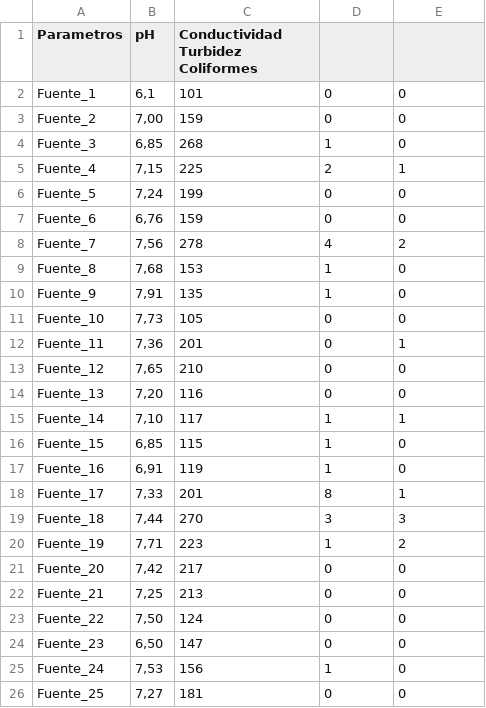
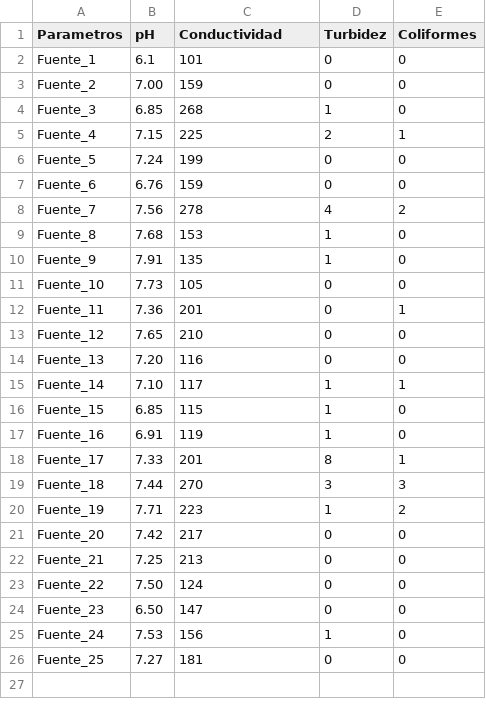
Before and after one commit to aigora/twQ103_2223-madfuentes, a CSV file: archivos/202302_Lavapies.csv, drawn as a sheet.

```diff
--- a/archivos/202302_Lavapies.csv
+++ b/archivos/202302_Lavapies.csv
@@ -1,26 +1,26 @@
-Parametros	pH	Conductividad Turbidez Coliformes
-Fuente_1	6,1	101	0	0
-Fuente_2	7,00	159	0	0
-Fuente_3	6,85	268	1	0
-Fuente_4	7,15	225	2	1
-Fuente_5	7,24	199	0	0
-Fuente_6	6,76	159	0	0
-Fuente_7	7,56	278	4	2
-Fuente_8	7,68	153	1	0
-Fuente_9	7,91	135	1	0
-Fuente_10	7,73	105	0	0
-Fuente_11	7,36	201	0	1
-Fuente_12	7,65	210	0	0
-Fuente_13	7,20	116	0	0
-Fuente_14	7,10	117	1	1
-Fuente_15	6,85	115	1	0
-Fuente_16	6,91	119	1	0
-Fuente_17	7,33	201	8	1
-Fuente_18	7,44	270	3	3
-Fuente_19	7,71	223	1	2
-Fuente_20	7,42	217	0	0
-Fuente_21	7,25	213	0	0
-Fuente_22	7,50	124	0	0
-Fuente_23	6,50	147	0	0
-Fuente_24	7,53	156	1	0
-Fuente_25	7,27	181	0	0
+Parametros	pH	Conductividad	Turbidez	Coliformes
+Fuente_1	6.1	101	0	0
+Fuente_2	7.00	159	0	0
+Fuente_3	6.85	268	1	0
+Fuente_4	7.15	225	2	1
+Fuente_5	7.24	199	0	0
+Fuente_6	6.76	159	0	0
+Fuente_7	7.56	278	4	2
+Fuente_8	7.68	153	1	0
+Fuente_9	7.91	135	1	0
+Fuente_10	7.73	105	0	0
+Fuente_11	7.36	201	0	1
+Fuente_12	7.65	210	0	0
+Fuente_13	7.20	116	0	0
+Fuente_14	7.10	117	1	1
+Fuente_15	6.85	115	1	0
+Fuente_16	6.91	119	1	0
+Fuente_17	7.33	201	8	1
+Fuente_18	7.44	270	3	3
+Fuente_19	7.71	223	1	2
+Fuente_20	7.42	217	0	0
+Fuente_21	7.25	213	0	0
+Fuente_22	7.50	124	0	0
+Fuente_23	6.50	147	0	0
+Fuente_24	7.53	156	1	0
+Fuente_25	7.27	181	0	0
```
Also changed, not shown: archivos/202301_Lavapies.csv, archivos/202303_Lavapies.csv.
